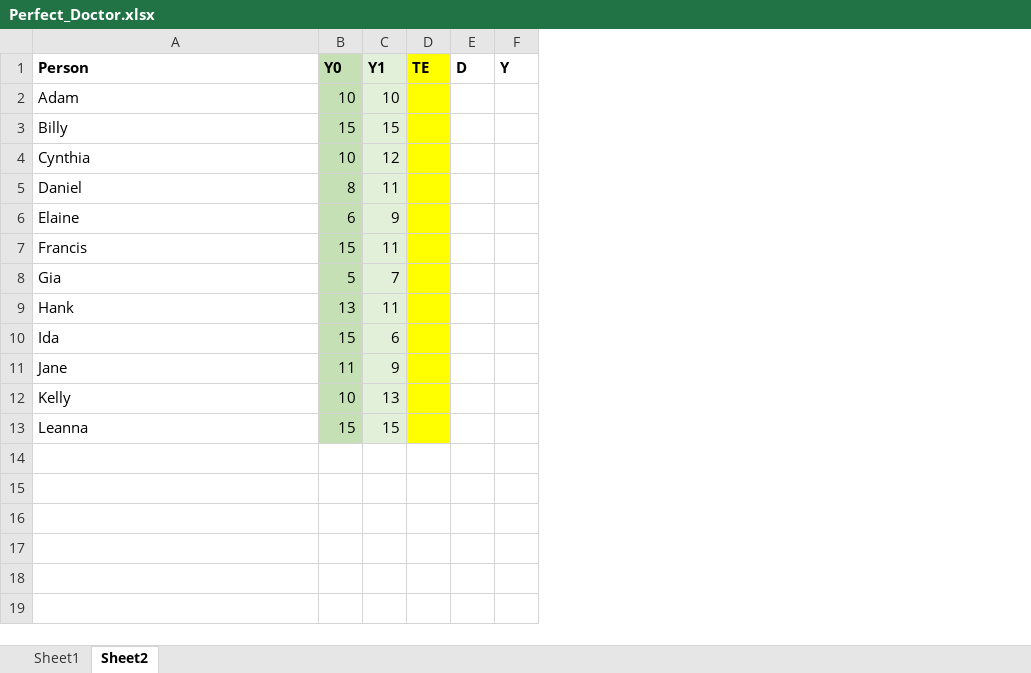
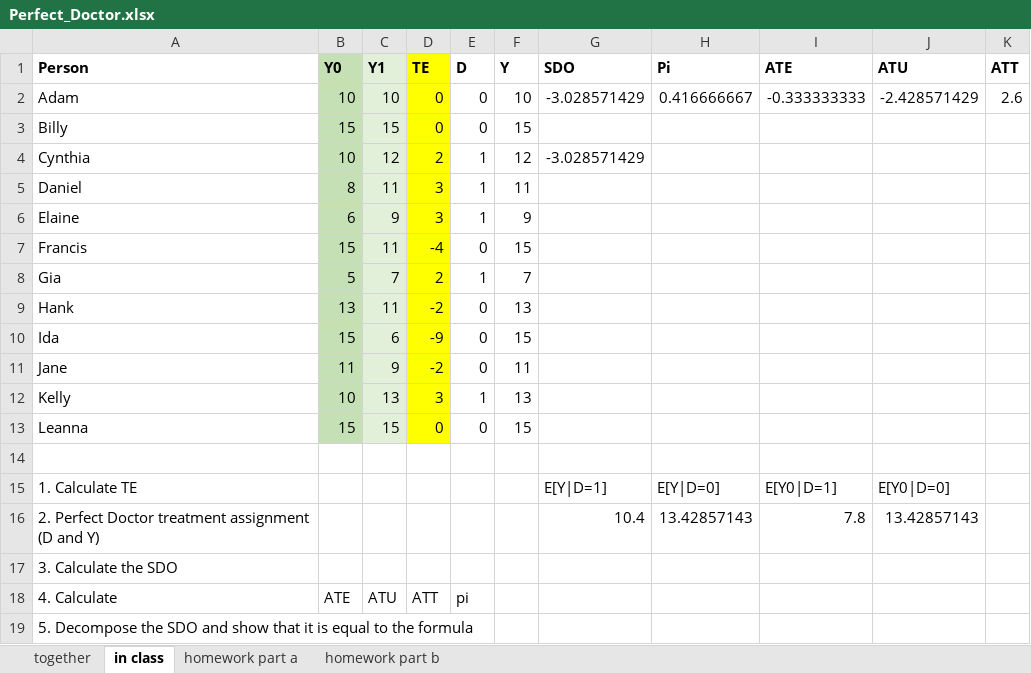
Before and after one commit to scunning1975/Baylor-Causal-Inference, an Excel workbook: Exercises/Perfect_Doctor.xlsx, sheet in class, drawn as a sheet; values as stored, in another font and other column widths than the file's, no borders; the diff names each change by its address in the sheet, - before the commit and + after, or states it on an @@ line.

Commit message:
new perfect doctor assignment

```diff
--- a/Exercises/Perfect_Doctor.xlsx (sheet in class)
+++ b/Exercises/Perfect_Doctor.xlsx (sheet in class)
-sheet tab: Sheet1
+sheet tab: together
-sheet tab: Sheet2
+sheet tab: in class
+sheet tab: homework part a
+sheet tab: homework part b
+column G (SDO), rows 2-4: -3.028571429 |  | -3.028571429
+column H (Pi), row 2: 0.416666667
+column I (ATE), row 2: -0.333333333
+column J (ATU), row 2: -2.428571429
+column K (ATT), row 2: 2.6
-D2:D3 (TE): (empty)
+D2:D3 (TE): 0
-E2:E3 (D): (empty)
+E2:E3 (D): 0
-F2 (Y): (empty)
+F2 (Y): 10
-F3 (Y): (empty)
+F3 (Y): 15
-D4 (TE): (empty)
+D4 (TE): 2
-E4:E6 (D): (empty)
+E4:E6 (D): 1
-F4 (Y): (empty)
+F4 (Y): 12
-D5:D6 (TE): (empty)
+D5:D6 (TE): 3
-F5 (Y): (empty)
+F5 (Y): 11
-F6 (Y): (empty)
+F6 (Y): 9
-D7 (TE): (empty)
+D7 (TE): -4
-E7 (D): (empty)
+E7 (D): 0
-F7 (Y): (empty)
+F7 (Y): 15
-D8 (TE): (empty)
+D8 (TE): 2
-E8 (D): (empty)
+E8 (D): 1
-F8 (Y): (empty)
+F8 (Y): 7
-D9 (TE): (empty)
+D9 (TE): -2
-E9:E11 (D): (empty)
+E9:E11 (D): 0
-F9 (Y): (empty)
+F9 (Y): 13
-D10 (TE): (empty)
+D10 (TE): -9
-F10 (Y): (empty)
+F10 (Y): 15
-D11 (TE): (empty)
+D11 (TE): -2
-F11 (Y): (empty)
+F11 (Y): 11
-D12 (TE): (empty)
+D12 (TE): 3
-E12 (D): (empty)
+E12 (D): 1
-F12 (Y): (empty)
+F12 (Y): 13
-D13 (TE): (empty)
+D13 (TE): 0
-E13 (D): (empty)
+E13 (D): 0
-F13 (Y): (empty)
+F13 (Y): 15
+row 14: (empty)
+row 15: 1. Calculate TE |  |  |  |  |  | E[Y|D=1] | E[Y|D=0] | E[Y0|D=1] | E[Y0|D=0]
+row 16: 2. Perfect Doctor treatment assignment (D and Y) |  |  |  |  |  | 10.4 | 13.42857143 | 7.8 | 13.42857143
+row 17: 3. Calculate the SDO
+row 18: 4. Calculate | ATE | ATU | ATT | pi
+row 19: 5. Decompose the SDO and show that it is equal to the formula
```
Also changed, not shown: sheet together, formulas that keep their value, 1 other file.
